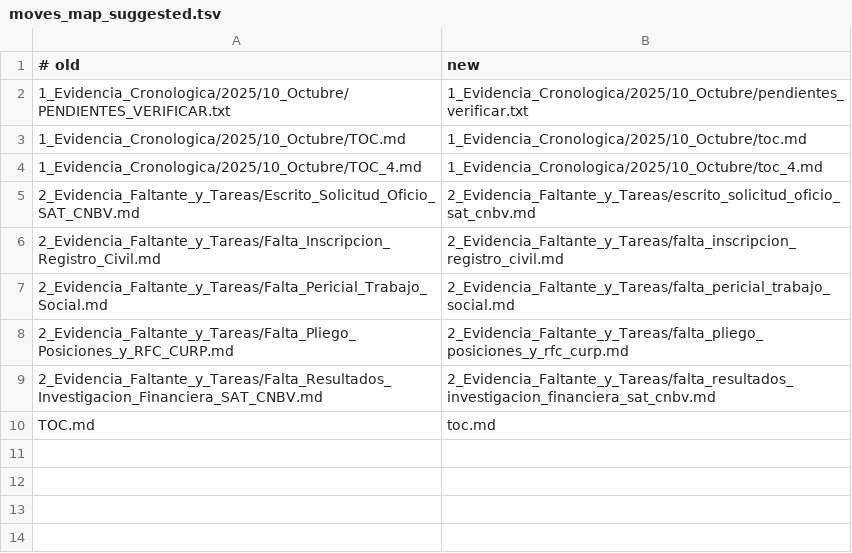
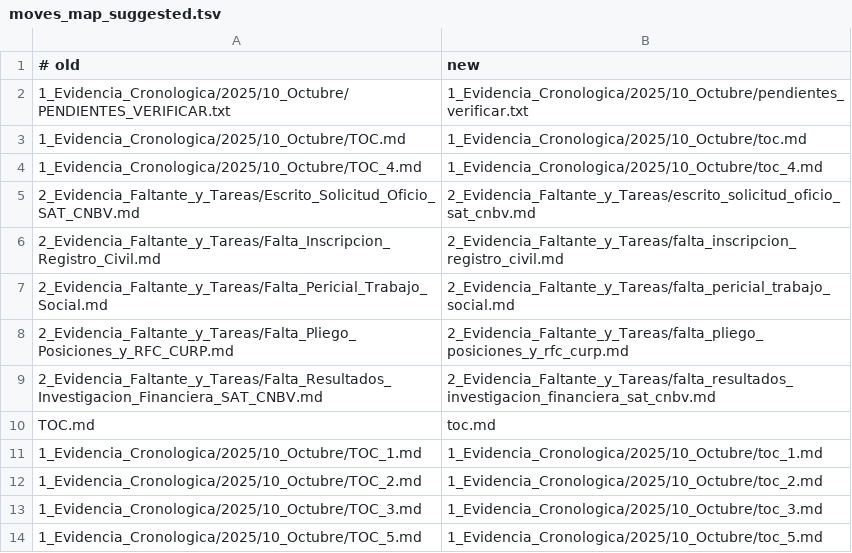
Before and after one commit to jortok/Divorcio, a TSV file: moves_map_suggested.tsv, drawn as a sheet.

```diff
--- a/moves_map_suggested.tsv
+++ b/moves_map_suggested.tsv
@@ -10 +10,5 @@
 TOC.md	toc.md
+1_Evidencia_Cronologica/2025/10_Octubre/TOC_1.md	1_Evidencia_Cronologica/2025/10_Octubre/toc_1.md
+1_Evidencia_Cronologica/2025/10_Octubre/TOC_2.md	1_Evidencia_Cronologica/2025/10_Octubre/toc_2.md
+1_Evidencia_Cronologica/2025/10_Octubre/TOC_3.md	1_Evidencia_Cronologica/2025/10_Octubre/toc_3.md
+1_Evidencia_Cronologica/2025/10_Octubre/TOC_5.md	1_Evidencia_Cronologica/2025/10_Octubre/toc_5.md
```
Also changed, not shown: 1 other file.
